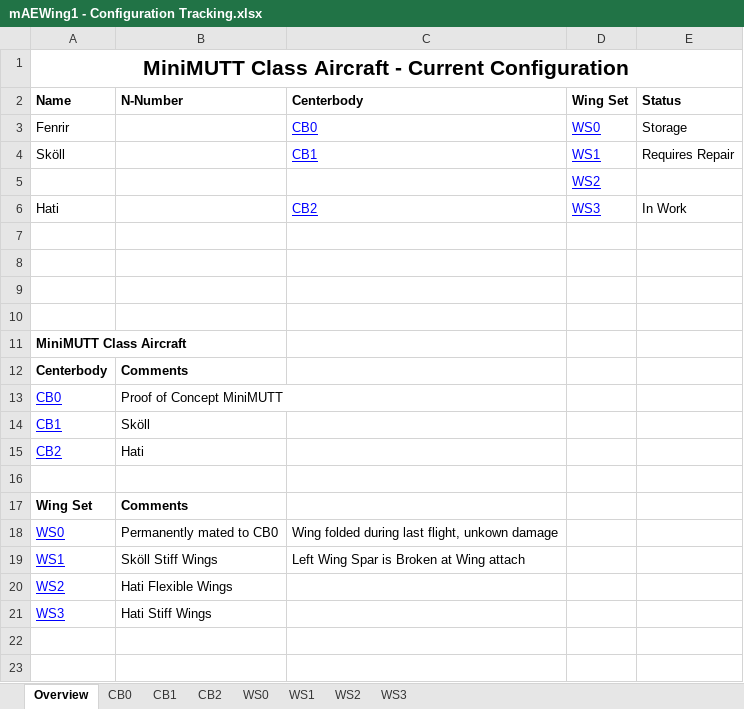
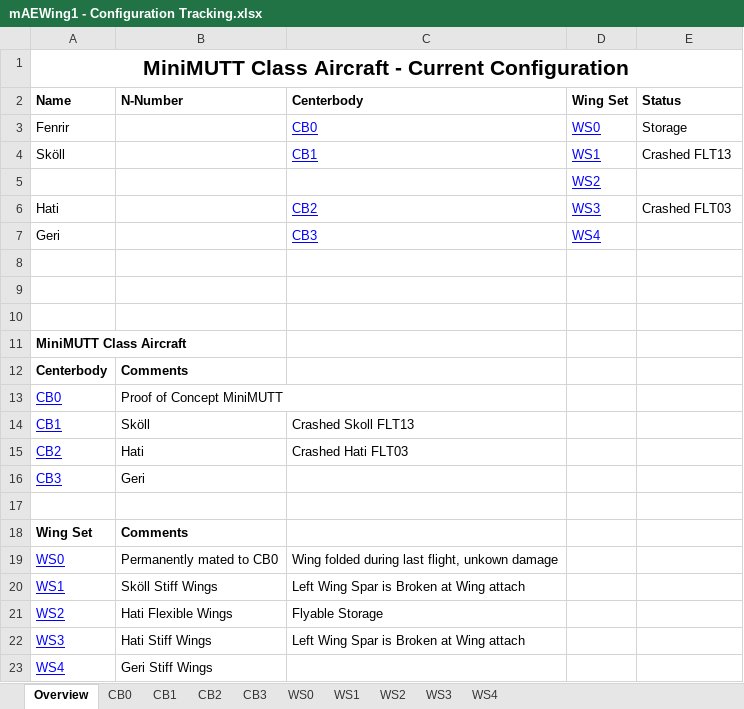
Before and after one commit to zhaowei0566/mAEWing1, an Excel workbook: Design/CAD/mAEWing1 - Configuration Tracking.xlsx, sheet Overview, drawn as a sheet; values as stored, in another font and other column widths than the file's, no borders; addresses are those after the commit; the diff names each change by its address in the sheet, - before the commit and + after, or states it on an @@ line.

```diff
--- a/Design/CAD/mAEWing1 - Configuration Tracking.xlsx (sheet Overview)
+++ b/Design/CAD/mAEWing1 - Configuration Tracking.xlsx (sheet Overview)
+sheet tab: CB3
+sheet tab: WS4
-E4 (Status): Requires Repair
+E4 (Status): Crashed FLT13
-E6 (Status): In Work
+E6 (Status): Crashed FLT03
-row 7: (empty)
+row 7: Geri |  | CB3 | WS4
-C14 (Centerbody): (empty)
+C14 (Centerbody): Crashed Skoll FLT13
-C15 (Centerbody): (empty)
+C15 (Centerbody): Crashed Hati FLT03
+row 16: CB3 | Geri
-C21 (Centerbody): (empty)
+C21 (Centerbody): Flyable Storage
-C22 (Centerbody): (empty)
+C22 (Centerbody): Left Wing Spar is Broken at Wing attach
+row 23: WS4 | Geri Stiff Wings
```
Also changed, not shown: sheet WS3, sheet CB2, Design/CAD/mAEWing1 - Mass Properties.xlsx.
